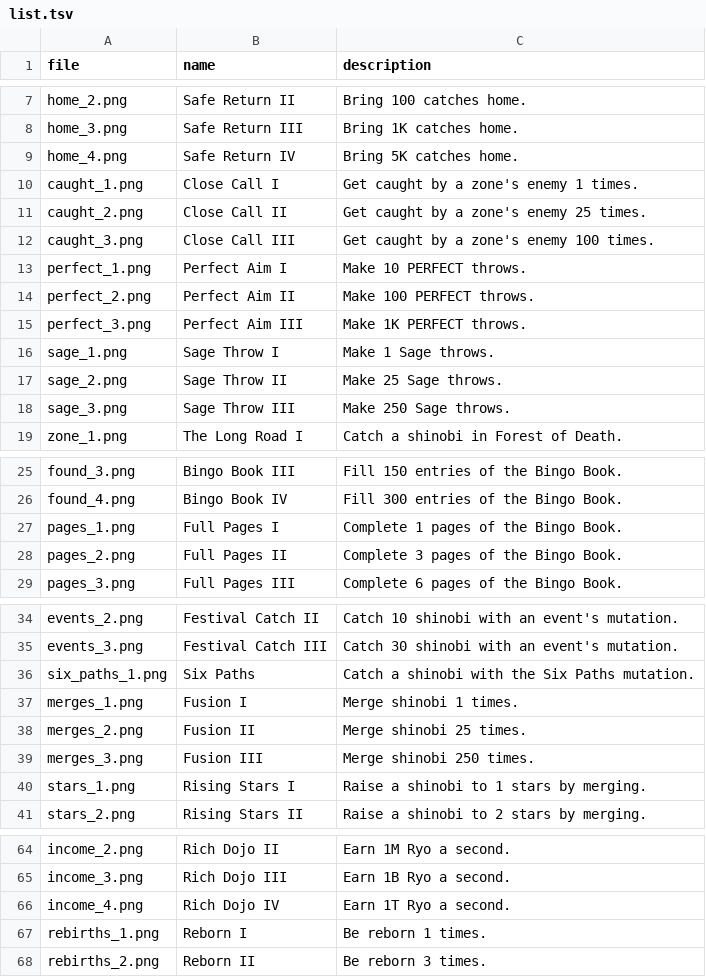
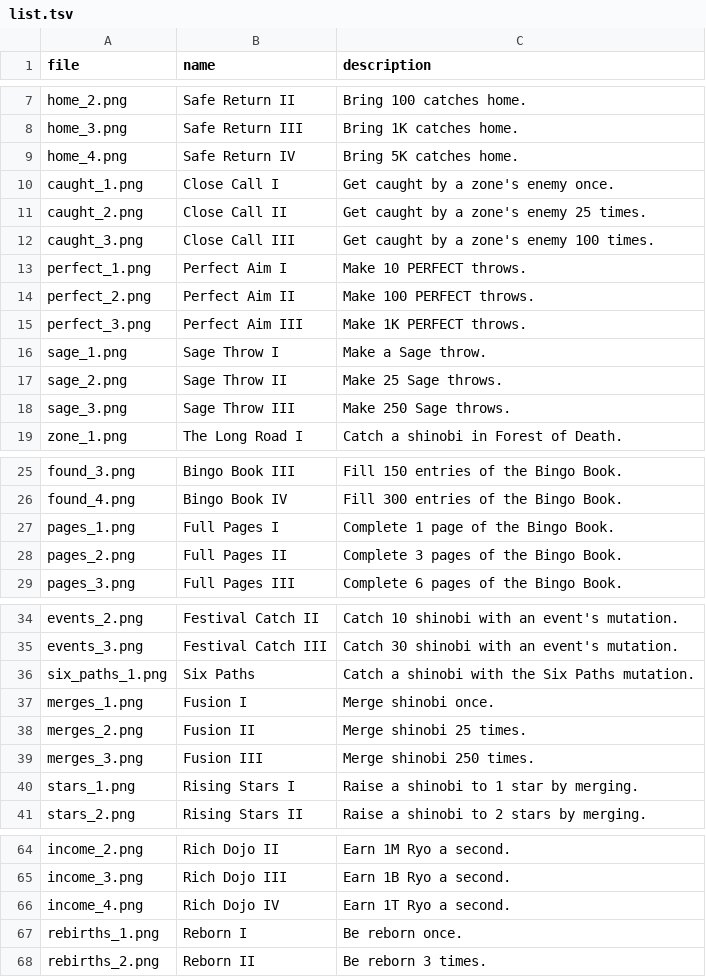
Before and after one commit to vamiss8/shinobi-collect-it-all, a TSV file: assets/badges/list.tsv, drawn as a sheet; only a part is shown, gaps mark what is left out; the diff covers the shown part only.

Commit message:
feat(badges): wire the first five achievement badges
the first tiers of throws, home, caught, perfect and sage now award their roblox badges, the badge texts say a goal of one in the singular, and an upload plan lists all eighty one badges five a day

```diff
--- a/assets/badges/list.tsv
+++ b/assets/badges/list.tsv
@@ -9,3 +9,3 @@ home_3.png	Safe Return III	Bring 1K catches home.
 home_4.png	Safe Return IV	Bring 5K catches home.
-caught_1.png	Close Call I	Get caught by a zone's enemy 1 times.
+caught_1.png	Close Call I	Get caught by a zone's enemy once.
 caught_2.png	Close Call II	Get caught by a zone's enemy 25 times.
@@ -15,3 +15,3 @@ perfect_2.png	Perfect Aim II	Make 100 PERFECT throws.
 perfect_3.png	Perfect Aim III	Make 1K PERFECT throws.
-sage_1.png	Sage Throw I	Make 1 Sage throws.
+sage_1.png	Sage Throw I	Make a Sage throw.
 sage_2.png	Sage Throw II	Make 25 Sage throws.
@@ -26,3 +26,3 @@ found_3.png	Bingo Book III	Fill 150 entries of the Bingo Book.
 found_4.png	Bingo Book IV	Fill 300 entries of the Bingo Book.
-pages_1.png	Full Pages I	Complete 1 pages of the Bingo Book.
+pages_1.png	Full Pages I	Complete 1 page of the Bingo Book.
 pages_2.png	Full Pages II	Complete 3 pages of the Bingo Book.
@@ -36,6 +36,6 @@ events_3.png	Festival Catch III	Catch 30 shinobi with an event's mutation.
 six_paths_1.png	Six Paths	Catch a shinobi with the Six Paths mutation.
-merges_1.png	Fusion I	Merge shinobi 1 times.
+merges_1.png	Fusion I	Merge shinobi once.
 merges_2.png	Fusion II	Merge shinobi 25 times.
 merges_3.png	Fusion III	Merge shinobi 250 times.
-stars_1.png	Rising Stars I	Raise a shinobi to 1 stars by merging.
+stars_1.png	Rising Stars I	Raise a shinobi to 1 star by merging.
 stars_2.png	Rising Stars II	Raise a shinobi to 2 stars by merging.
@@ -66,3 +66,3 @@ income_3.png	Rich Dojo III	Earn 1B Ryo a second.
 income_4.png	Rich Dojo IV	Earn 1T Ryo a second.
-rebirths_1.png	Reborn I	Be reborn 1 times.
+rebirths_1.png	Reborn I	Be reborn once.
 rebirths_2.png	Reborn II	Be reborn 3 times.
```
Also changed, not shown: 1 edited cell elsewhere in this file, 2 other files.
